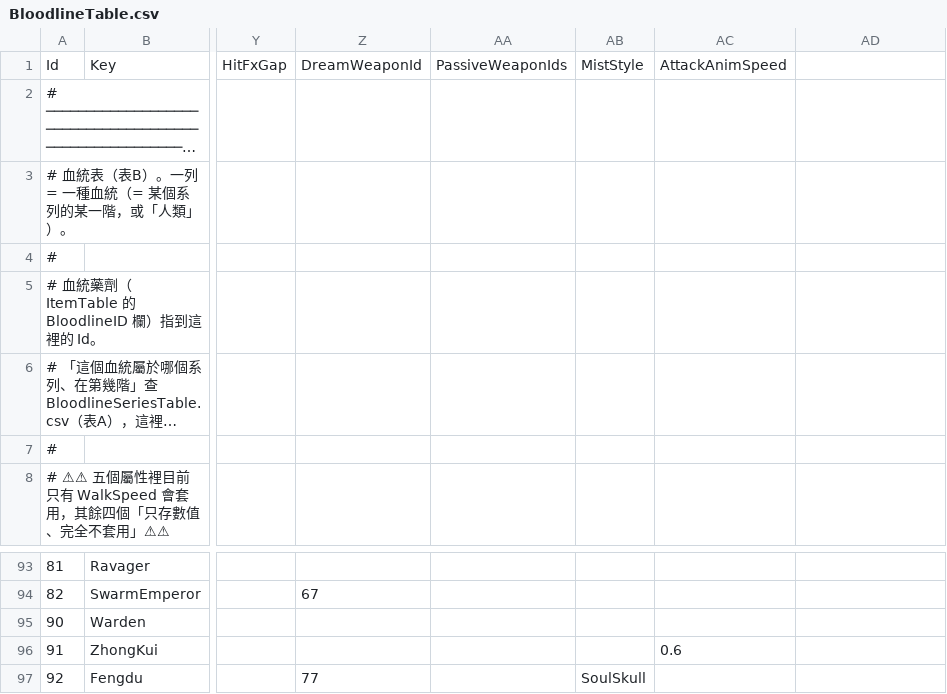
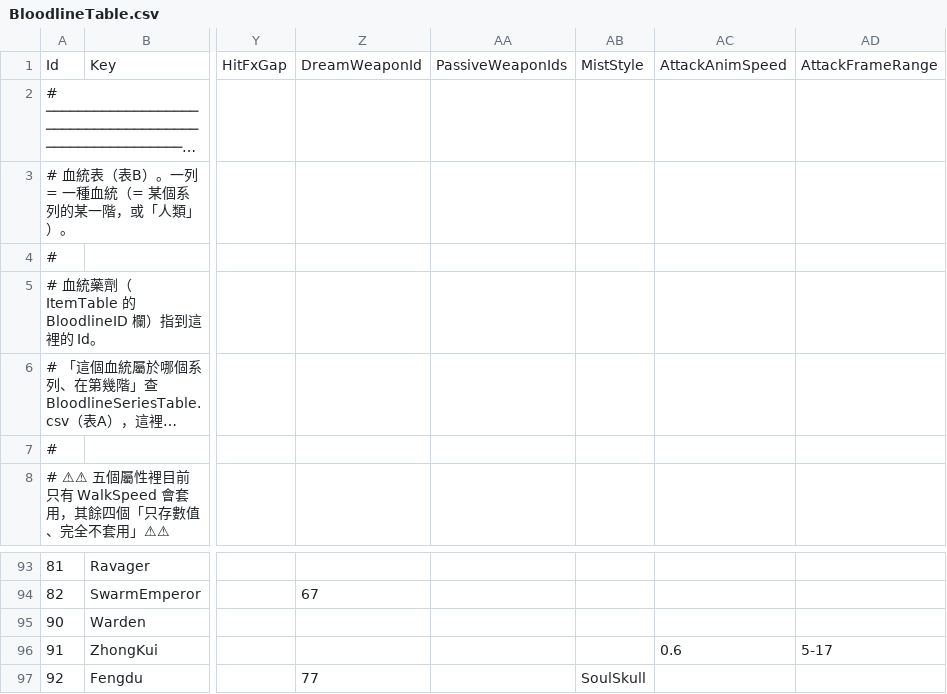
Before and after one commit to sorrowslee/DipanProj, a CSV file: DipanProj_Main/Assets/Data/BloodlineTable.csv, drawn as a sheet; only a part is shown, gaps mark what is left out; long unchanged cells end in …; the diff names each change by its address in the sheet, - before the commit and + after, or states it on an @@ line.

```diff
--- a/DipanProj_Main/Assets/Data/BloodlineTable.csv
+++ b/DipanProj_Main/Assets/Data/BloodlineTable.csv
-AD1: (empty)
+AD1: AttackFrameRange
-AD96: (empty)
+AD96: 5-17
```
Also changed, not shown: 8 other files.
